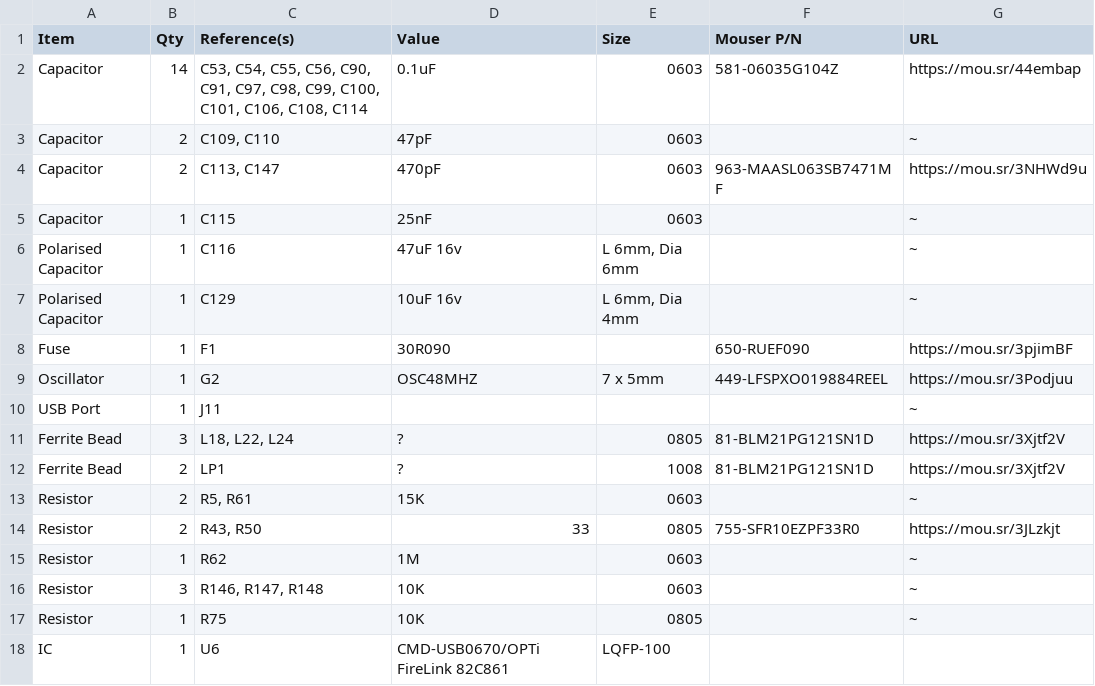
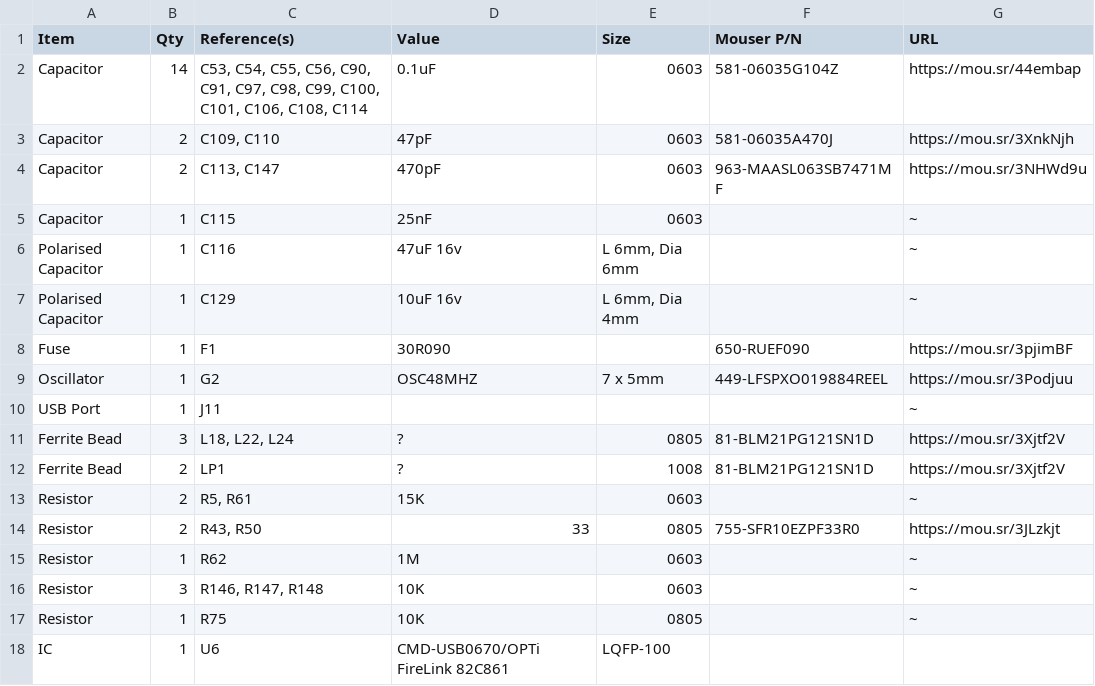
Before and after one commit to croissantking/G3-Personality-Card-USB, a CSV file: G3 Personality Card USB BOM.csv, drawn as a sheet.

Commit message:
Update G3 Personality Card USB BOM.csv

```diff
--- a/G3 Personality Card USB BOM.csv
+++ b/G3 Personality Card USB BOM.csv
@@ -2,3 +2,3 @@
 "Capacitor","14","C53, C54, C55, C56, C90, C91, C97, C98, C99, C100, C101, C106, C108, C114","0.1uF","0603","581-06035G104Z","https://mou.sr/44embap"
-"Capacitor","2","C109, C110","47pF","0603","","~"
+"Capacitor","2","C109, C110","47pF","0603","581-06035A470J","https://mou.sr/3XnkNjh"
 "Capacitor","2","C113, C147","470pF","0603","963-MAASL063SB7471MF","https://mou.sr/3NHWd9u"
```
